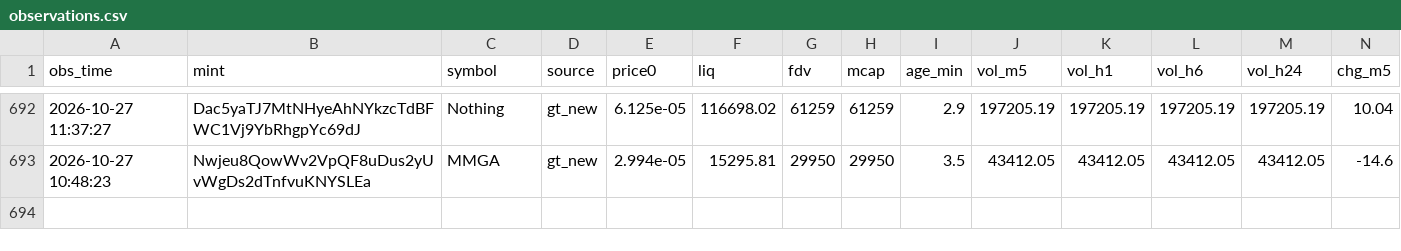
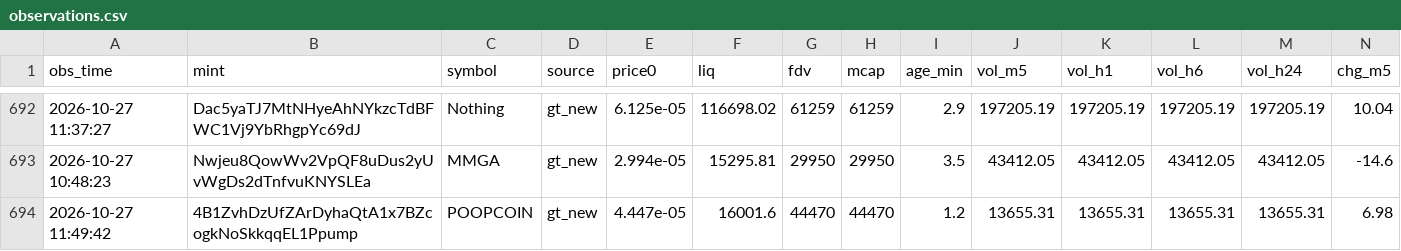
Before and after one commit to rniko1508-ui/Paper-bot, a CSV file: observations.csv, drawn as a sheet; only a part is shown, gaps mark what is left out; rows hold the shown columns only; the diff names each change by its address in the sheet, - before the commit and + after, or states it on an @@ line.

```diff
--- a/observations.csv
+++ b/observations.csv
+row 694: 2026-10-27 11:49:42 | 4B1ZvhDzUfZArDyhaQtA1x7BZcogkNoSkkqqEL1Ppump | POOPCOIN | gt_new | 4.447e-05 | 16001.6 | 44470 | 44470 | 1.2 | 13655.31 | 13655.31 | 13655.31 | 13655.31 | 6.98
```
Also changed, not shown: 2 other files.
